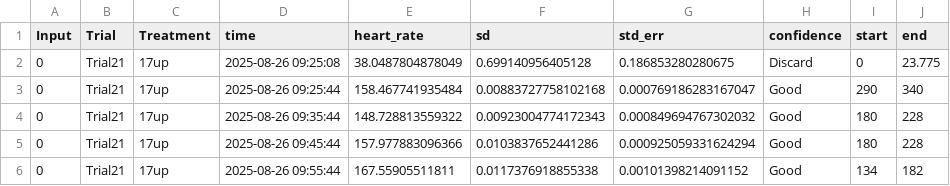
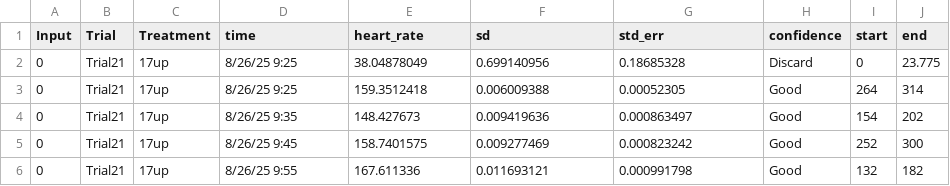
Before and after one commit to cyan2002/ThesisCrab, a CSV file: CrabHRData/Crab_Trial21_17up_Cm_output.csv, drawn as a sheet; only a part is shown; the diff covers the shown part only.

Commit message:
Additional fixes for crabHR code

```diff
--- a/CrabHRData/Crab_Trial21_17up_Cm_output.csv
+++ b/CrabHRData/Crab_Trial21_17up_Cm_output.csv
@@ -2,5 +2,5 @@
-"0","Trial21","17up",2025-08-26 09:25:08,38.0487804878049,0.699140956405128,0.186853280280675,"Discard",0,23.775
-"0","Trial21","17up",2025-08-26 09:25:44,158.467741935484,0.00883727758102168,0.000769186283167047,"Good",290,340
-"0","Trial21","17up",2025-08-26 09:35:44,148.728813559322,0.00923004774172343,0.000849694767302032,"Good",180,228
-"0","Trial21","17up",2025-08-26 09:45:44,157.977883096366,0.0103837652441286,0.000925059331624294,"Good",180,228
-"0","Trial21","17up",2025-08-26 09:55:44,167.55905511811,0.0117376918855338,0.00101398214091152,"Good",134,182
+0,Trial21,17up,8/26/25 9:25,38.04878049,0.699140956,0.18685328,Discard,0,23.775
+0,Trial21,17up,8/26/25 9:25,159.3512418,0.006009388,0.00052305,Good,264,314
+0,Trial21,17up,8/26/25 9:35,148.427673,0.009419636,0.000863497,Good,154,202
+0,Trial21,17up,8/26/25 9:45,158.7401575,0.009277469,0.000823242,Good,252,300
+0,Trial21,17up,8/26/25 9:55,167.611336,0.011693121,0.000991798,Good,132,182
```
Also changed, not shown: 134 edited cells elsewhere in this file, CrabHRData/Crab_Trial21_17up_Cm_fulldata.csv, 4 other files.
